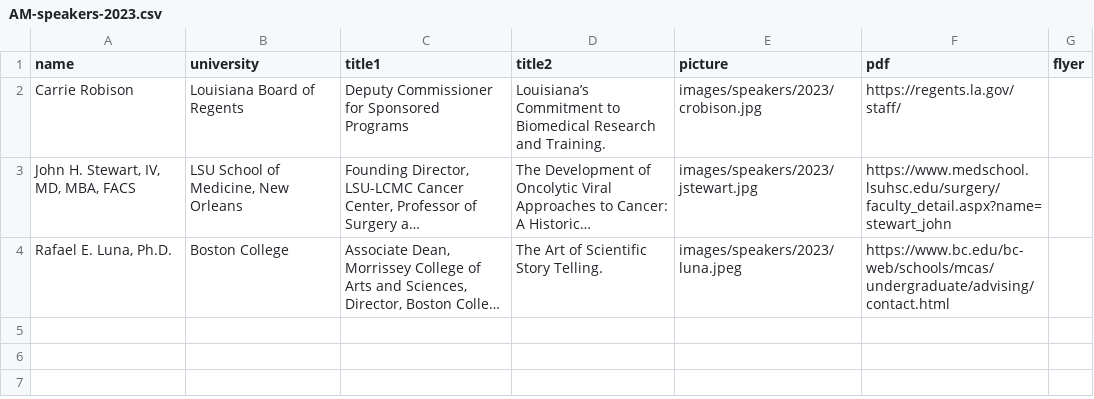
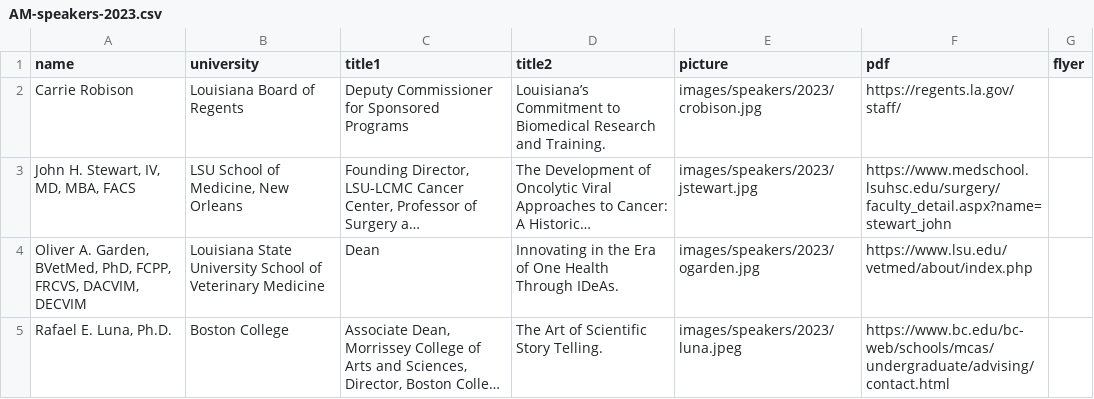
Before and after one commit to lbrn/lbrn-v2, a CSV file: _data/AM-speakers-2023.csv, drawn as a sheet; long unchanged cells end in …; the diff names each change by its address in the sheet, - before the commit and + after, or states it on an @@ line.

Commit message:
Annual Meeting Program and Speaker update

```diff
--- a/_data/AM-speakers-2023.csv
+++ b/_data/AM-speakers-2023.csv
+row 4: Oliver A. Garden, BVetMed, PhD, FCPP, FRCVS, DACVIM, DECVIM | Louisiana State University School of Veterinary Medicine | Dean | Innovating in the Era of One Health Through IDeAs. | images/speakers/2023/ogarden.jpg | https://www.lsu.edu/vetmed/about/index.php
```
Also changed, not shown: 5 other files.
